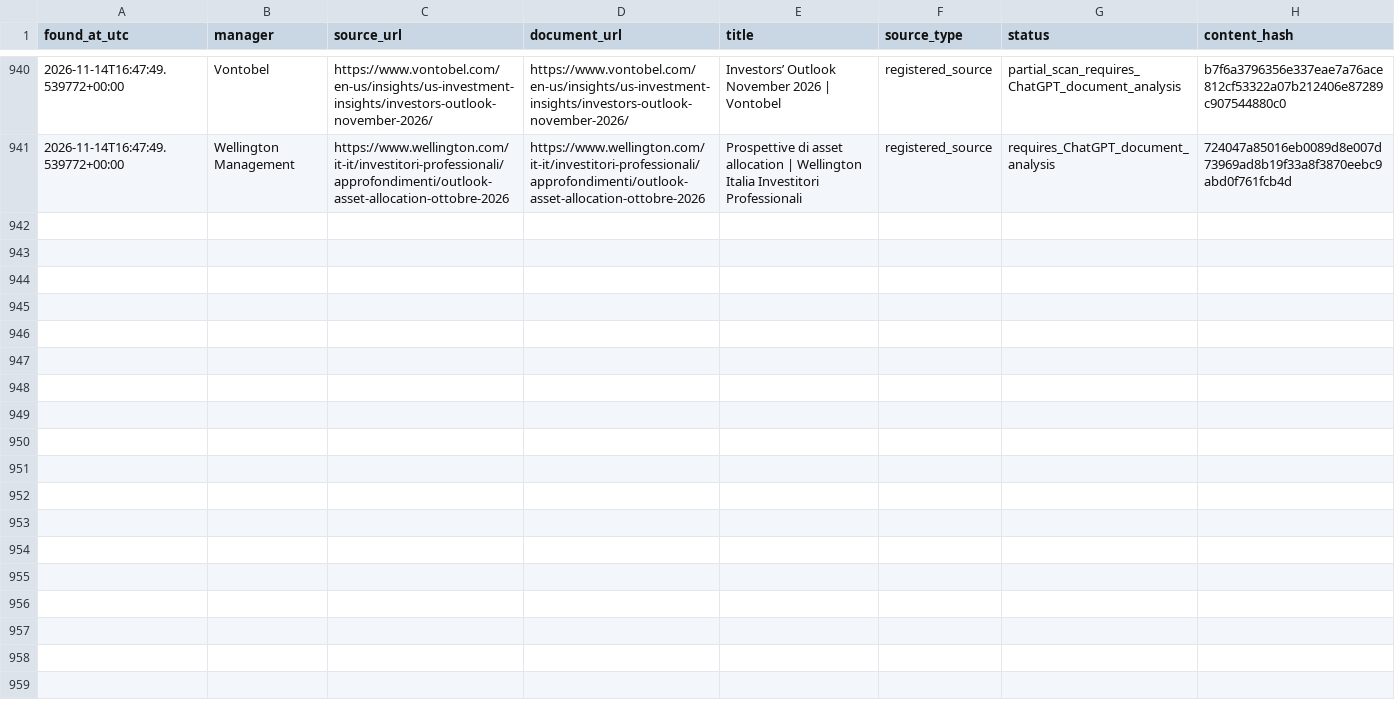
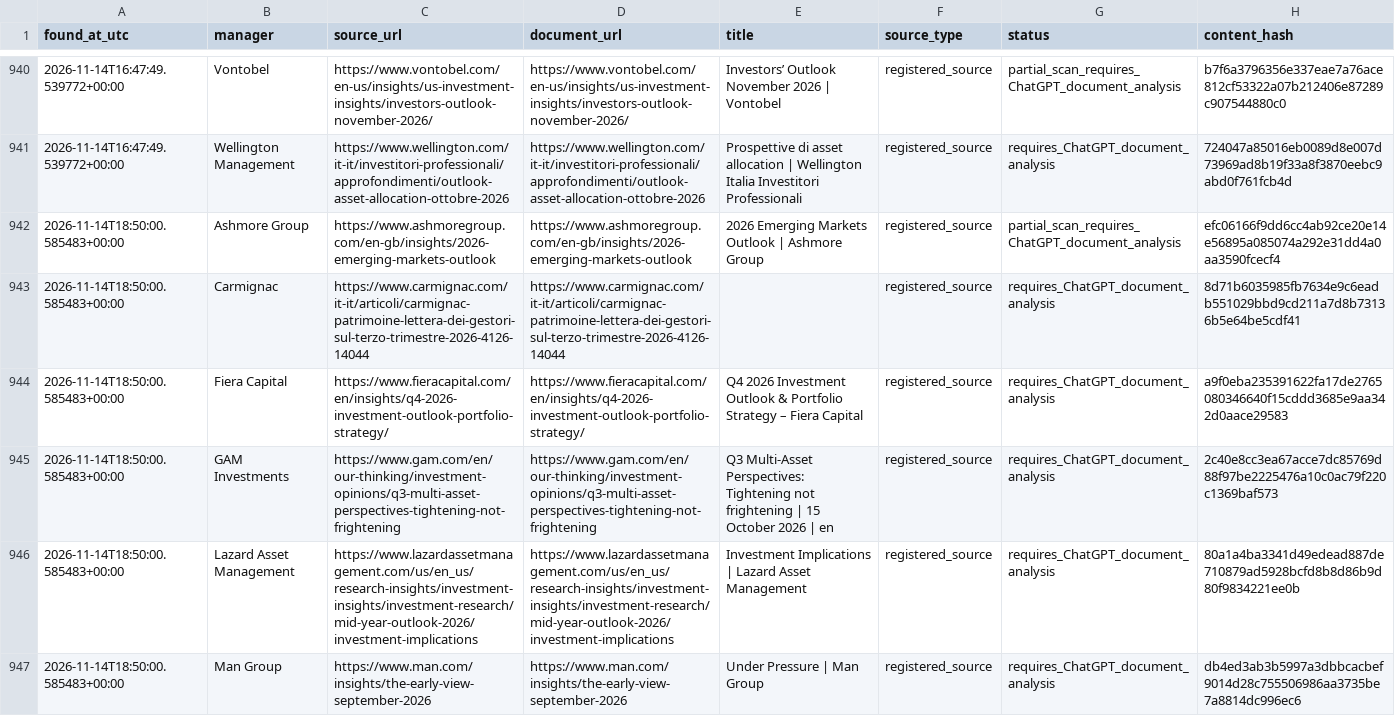
Before and after one commit to magitenia-bot/global-outlook-engine, a CSV file: research_monitor/discovered_documents.csv, drawn as a sheet; only a part is shown, gaps mark what is left out; the diff covers the shown part only.

```diff
--- a/research_monitor/discovered_documents.csv
+++ b/research_monitor/discovered_documents.csv
@@ -2005 +2005,7 @@ found_at_utc,manager,source_url,document_url,title,source_type,status,content_ha
 2026-11-14T16:47:49.539772+00:00,Wellington Management,https://www.wellington.com/it-it/investitori-professionali/approfondimenti/outlook-asset-allocation-ottobre-2026,https://www.wellington.com/it-it/investitori-professionali/approfondimenti/outlook-asset-allocation-ottobre-2026,Prospettive di asset allocation | Wellington Italia Investitori Professionali,registered_source,requires_ChatGPT_document_analysis,724047a85016eb0089d8e007d73969ad8b19f33a8f3870eebc9abd0f761fcb4d
+2026-11-14T18:50:00.585483+00:00,Ashmore Group,https://www.ashmoregroup.com/en-gb/insights/2026-emerging-markets-outlook,https://www.ashmoregroup.com/en-gb/insights/2026-emerging-markets-outlook,2026 Emerging Markets Outlook | Ashmore Group,registered_source,partial_scan_requires_ChatGPT_document_analysis,efc06166f9dd6cc4ab92ce20e14e56895a085074a292e31dd4a0aa3590fcecf4
+2026-11-14T18:50:00.585483+00:00,Carmignac,https://www.carmignac.com/it-it/articoli/carmignac-patrimoine-lettera-dei-gestori-sul-terzo-trimestre-2026-4126-14044,https://www.carmignac.com/it-it/articoli/carmignac-patrimoine-lettera-dei-gestori-sul-terzo-trimestre-2026-4126-14044,,registered_source,requires_ChatGPT_document_analysis,8d71b6035985fb7634e9c6eadb551029bbd9cd211a7d8b73136b5e64be5cdf41
+2026-11-14T18:50:00.585483+00:00,Fiera Capital,https://www.fieracapital.com/en/insights/q4-2026-investment-outlook-portfolio-strategy/,https://www.fieracapital.com/en/insights/q4-2026-investment-outlook-portfolio-strategy/,Q4 2026 Investment Outlook & Portfolio Strategy – Fiera Capital,registered_source,requires_ChatGPT_document_analysis,a9f0eba235391622fa17de2765080346640f15cddd3685e9aa342d0aace29583
+2026-11-14T18:50:00.585483+00:00,GAM Investments,https://www.gam.com/en/our-thinking/investment-opinions/q3-multi-asset-perspectives-tightening-not-frightening,https://www.gam.com/en/our-thinking/investment-opinions/q3-multi-asset-perspectives-tightening-not-frightening,Q3 Multi-Asset Perspectives: Tightening not frightening  | 15 October 2026 | en,registered_source,requires_ChatGPT_document_analysis,2c40e8cc3ea67acce7dc85769d88f97be2225476a10c0ac79f220c1369baf573
+2026-11-14T18:50:00.585483+00:00,Lazard Asset Management,https://www.lazardassetmanagement.com/us/en_us/research-insights/investment-insights/investment-research/mid-year-outlook-2026/investment-implications,https://www.lazardassetmanagement.com/us/en_us/research-insights/investment-insights/investment-research/mid-year-outlook-2026/investment-implications,Investment Implications | Lazard Asset Management,registered_source,requires_ChatGPT_document_analysis,80a1a4ba3341d49edead887de710879ad5928bcfd8b8d86b9d80f9834221ee0b
+2026-11-14T18:50:00.585483+00:00,Man Group,https://www.man.com/insights/the-early-view-september-2026,https://www.man.com/insights/the-early-view-september-2026,Under Pressure | Man Group,registered_source,requires_ChatGPT_document_analysis,db4ed3ab3b5997a3dbbcacbef9014d28c755506986aa3735be7a8814dc996ec6
```
Also changed, not shown: 5 added rows elsewhere in this file, 4 other files.
